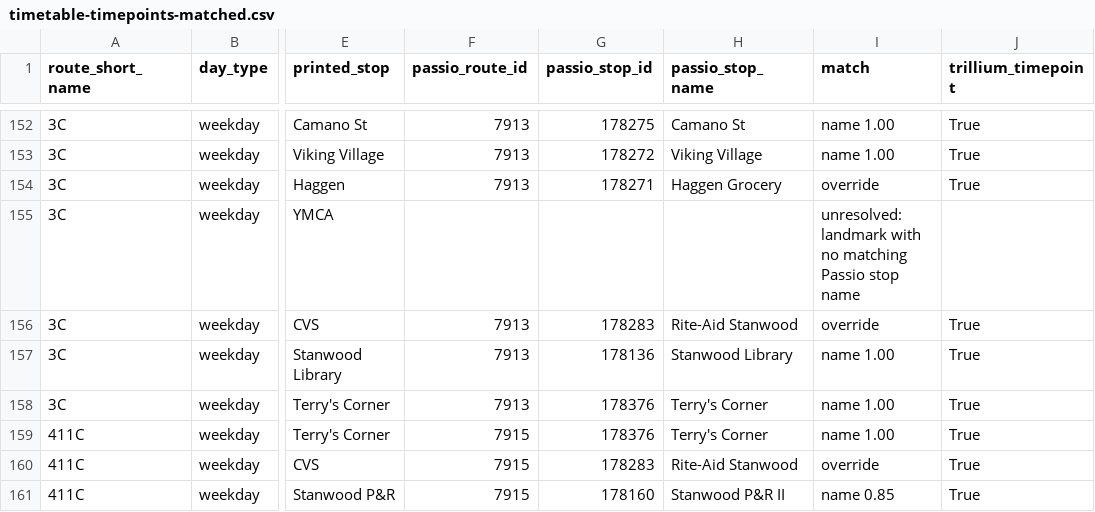
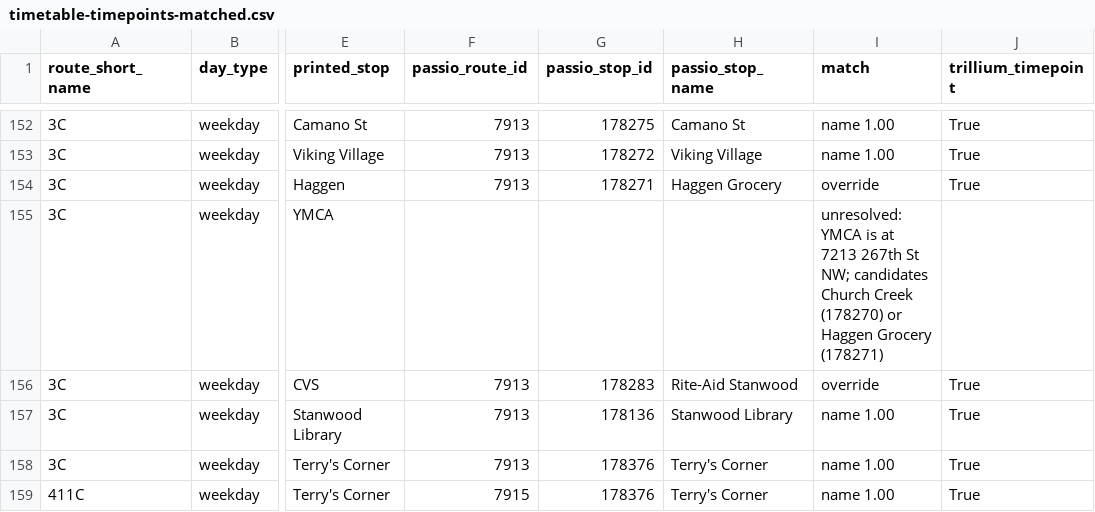
Before and after one commit to dfladagermccullugh-bot/Open-Island-Transit-Data, a CSV file: reference/timetable-timepoints-matched.csv, drawn as a sheet; only a part is shown, gaps mark what is left out; the shorter side is filled out with more unchanged rows; the diff covers the shown part only; the diff names each change by its address in the sheet, - before the commit and + after, or states it on an @@ line.

```diff
--- a/reference/timetable-timepoints-matched.csv
+++ b/reference/timetable-timepoints-matched.csv
-I155 (match): unresolved: landmark with no matching Passio stop name
+I155 (match): unresolved: YMCA is at 7213 267th St NW; candidates Church Creek (178270) or Haggen Grocery (178271)
```
Also changed, not shown: 35 edited cells elsewhere in this file, reference/timetable-overrides-2026-09-27.csv, 1 other file.
